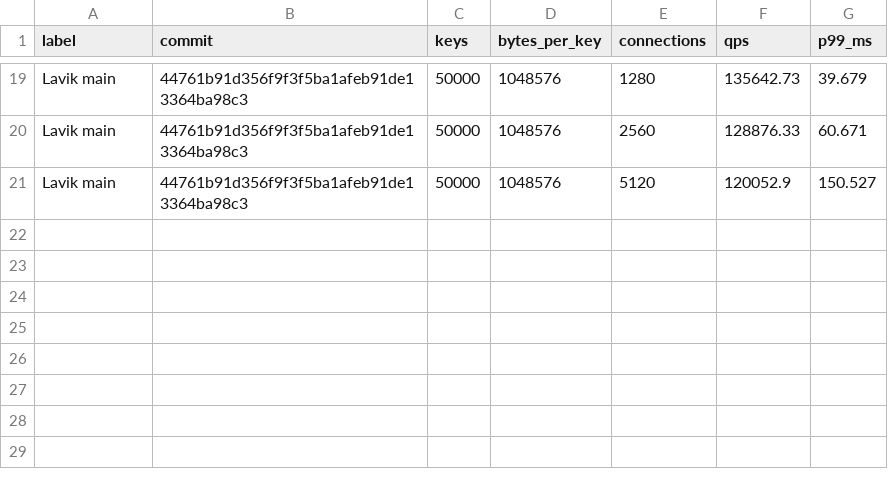
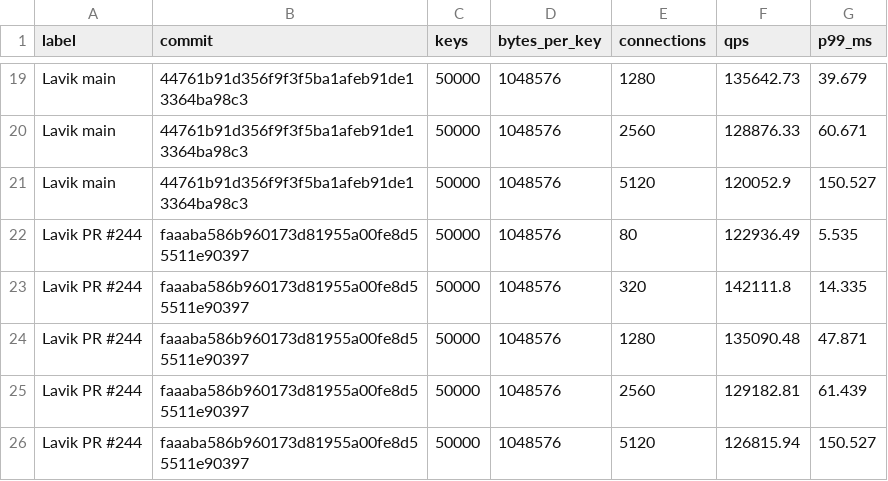
Before and after one commit to thweetkomputer/lavik, a CSV file: perf_reports/lavik-complex-structures-2026-09-26/list-lset-1048576-1024-k50000-main-pr.csv, drawn as a sheet; only a part is shown, gaps mark what is left out; the diff names each change by its address in the sheet, - before the commit and + after, or states it on an @@ line.

Commit message:
perf: PR244 versus fresh main list 1MiB 1024B 50000 keys

```diff
--- a/perf_reports/lavik-complex-structures-2026-09-26/list-lset-1048576-1024-k50000-main-pr.csv
+++ b/perf_reports/lavik-complex-structures-2026-09-26/list-lset-1048576-1024-k50000-main-pr.csv
+row 22: Lavik PR #244 | faaaba586b960173d81955a00fe8d55511e90397 | 50000 | 1048576 | 80 | 122936.49 | 5.535
+row 23: Lavik PR #244 | faaaba586b960173d81955a00fe8d55511e90397 | 50000 | 1048576 | 320 | 142111.8 | 14.335
+row 24: Lavik PR #244 | faaaba586b960173d81955a00fe8d55511e90397 | 50000 | 1048576 | 1280 | 135090.48 | 47.871
+row 25: Lavik PR #244 | faaaba586b960173d81955a00fe8d55511e90397 | 50000 | 1048576 | 2560 | 129182.81 | 61.439
+row 26: Lavik PR #244 | faaaba586b960173d81955a00fe8d55511e90397 | 50000 | 1048576 | 5120 | 126815.94 | 150.527
```
Also changed, not shown: 40 other files.
